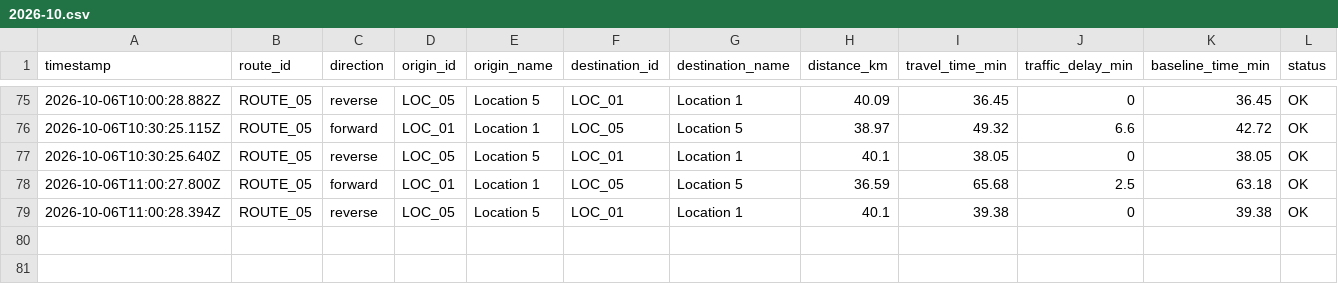
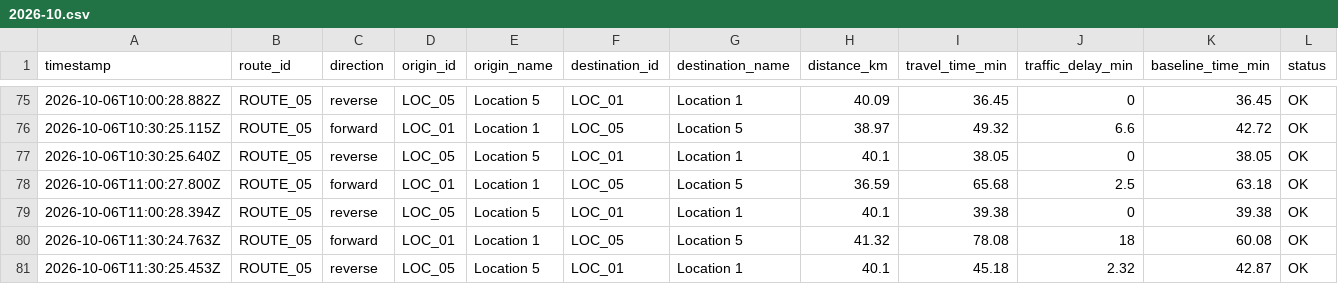
Before and after one commit to jdhameli/traffic-tracker, a CSV file: data/routes/ROUTE_05/2026-10.csv, drawn as a sheet; only a part is shown, gaps mark what is left out; rows hold the shown columns only; the diff names each change by its address in the sheet, - before the commit and + after, or states it on an @@ line.

```diff
--- a/data/routes/ROUTE_05/2026-10.csv
+++ b/data/routes/ROUTE_05/2026-10.csv
+row 80: 2026-10-06T11:30:24.763Z | ROUTE_05 | forward | LOC_01 | Location 1 | LOC_05 | Location 5 | 41.32 | 78.08 | 18 | 60.08 | OK
+row 81: 2026-10-06T11:30:25.453Z | ROUTE_05 | reverse | LOC_05 | Location 5 | LOC_01 | Location 1 | 40.1 | 45.18 | 2.32 | 42.87 | OK
```
Also changed, not shown: data/routes/ROUTE_01/2026-10.csv, data/routes/ROUTE_02/2026-10.csv, 2 other files.
